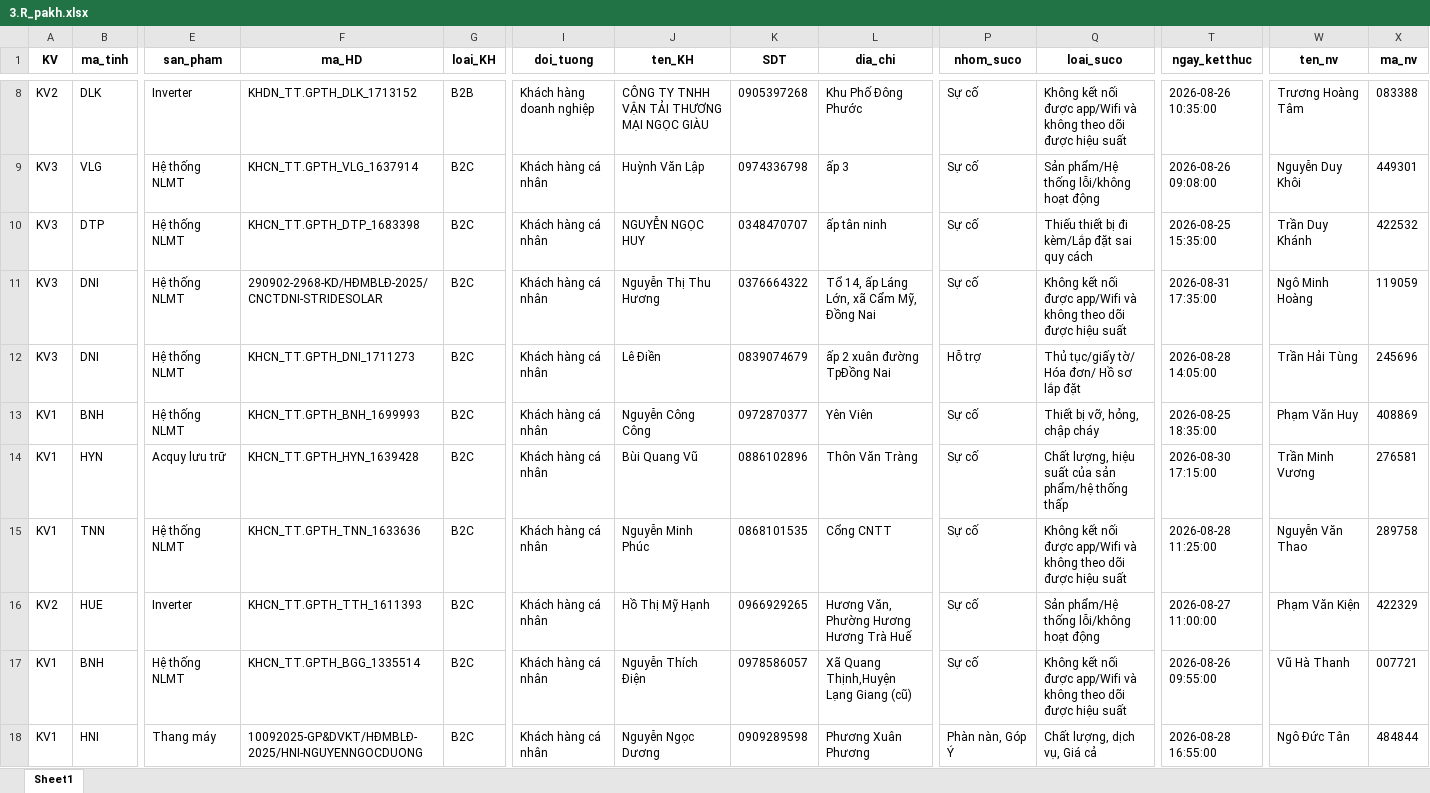
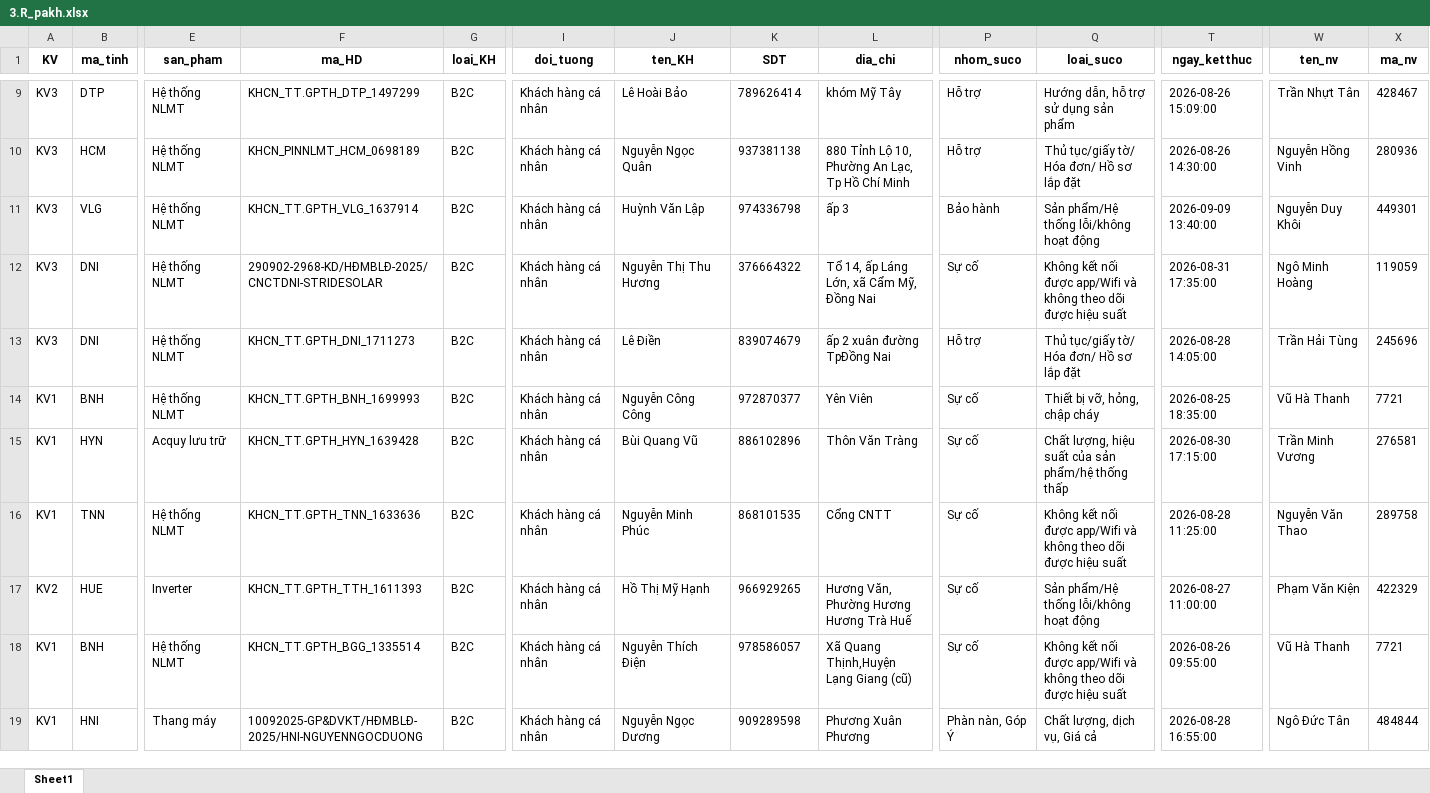
Before and after one commit to Nhunggg1612/dashboard-PAKH, an Excel workbook: data/3.R_pakh.xlsx, sheet Sheet1, drawn as a sheet; only a part is shown, gaps mark what is left out; values as stored, in another font and other column widths than the file's, no borders; removed rows and columns are numbered as before the commit, all else as after; rows hold the shown columns only; the diff covers the shown part only; the diff names each change by its address in the sheet, - before the commit and + after, or states it on an @@ line.

```diff
--- a/data/3.R_pakh.xlsx (sheet Sheet1)
+++ b/data/3.R_pakh.xlsx (sheet Sheet1)
-A9 (KV): KV2
+A9 (KV): KV3
-B9 (ma_tinh): DLK
+B9 (ma_tinh): DTP
-E9 (san_pham): Inverter
+E9 (san_pham): Hệ thống NLMT
-F9 (ma_HD): KHDN_TT.GPTH_DLK_1713152
+F9 (ma_HD): KHCN_TT.GPTH_DTP_1497299
-G9 (loai_KH): B2B
+G9 (loai_KH): B2C
-I9 (doi_tuong): Khách hàng doanh nghiệp
+I9 (doi_tuong): Khách hàng cá nhân
-J9 (ten_KH): CÔNG TY TNHH VẬN TẢI THƯƠNG MẠI NGỌC GIÀU
+J9 (ten_KH): Lê Hoài Bảo
-K9 (SDT): 0905397268
+K9 (SDT): 789626414
-L9 (dia_chi): Khu Phố Đông Phước
+L9 (dia_chi): khóm Mỹ Tây
-P9 (nhom_suco): Sự cố
+P9 (nhom_suco): Hỗ trợ
-Q9 (loai_suco): Không kết nối được app/Wifi và không theo dõi được hiệu suất
+Q9 (loai_suco): Hướng dẫn, hỗ trợ sử dụng sản phẩm
-T9 (ngay_ketthuc): 2026-08-26 10:35:00
+T9 (ngay_ketthuc): 2026-08-26 15:09:00
-W9 (ten_nv): Trương Hoàng Tâm
+W9 (ten_nv): Trần Nhựt Tân
-X9 (ma_nv): 083388
+X9 (ma_nv): 428467
+row 10: KV3 | HCM | Hệ thống NLMT | KHCN_PINNLMT_HCM_0698189 | B2C | Khách hàng cá nhân | Nguyễn Ngọc Quân | 937381138 | 880 Tỉnh Lộ 10, Phường An Lạc, Tp Hồ Chí Minh | Hỗ trợ | Thủ tục/giấy tờ/ Hóa đơn/ Hồ sơ lắp đặt | 2026-08-26 14:30:00 | Nguyễn Hồng Vinh | 280936
-K11 (SDT): 0974336798
+K11 (SDT): 974336798
-P11 (nhom_suco): Sự cố
+P11 (nhom_suco): Bảo hành
-T11 (ngay_ketthuc): 2026-08-26 09:08:00
+T11 (ngay_ketthuc): 2026-09-09 13:40:00
-row 10: KV3 | DTP | Hệ thống NLMT | KHCN_TT.GPTH_DTP_1683398 | B2C | Khách hàng cá nhân | NGUYỄN NGỌC HUY | 0348470707 | ấp tân ninh | Sự cố | Thiếu thiết bị đi kèm/Lắp đặt sai quy cách | 2026-08-25 15:35:00 | Trần Duy Khánh | 422532
-K12 (SDT): 0376664322
+K12 (SDT): 376664322
-K13 (SDT): 0839074679
+K13 (SDT): 839074679
-K14 (SDT): 0972870377
+K14 (SDT): 972870377
-W14 (ten_nv): Phạm Văn Huy
+W14 (ten_nv): Vũ Hà Thanh
-X14 (ma_nv): 408869
+X14 (ma_nv): 7721
-K15 (SDT): 0886102896
+K15 (SDT): 886102896
-K16 (SDT): 0868101535
+K16 (SDT): 868101535
-K17 (SDT): 0966929265
+K17 (SDT): 966929265
-K18 (SDT): 0978586057
+K18 (SDT): 978586057
-X18 (ma_nv): 007721
+X18 (ma_nv): 7721
-K19 (SDT): 0909289598
+K19 (SDT): 909289598
```
Also changed, not shown: 2 added rows, 1 removed row and 61 edited cells elsewhere in this sheet, data/5.R_pakh_hoan_thanh.xlsx, 8 other files.
